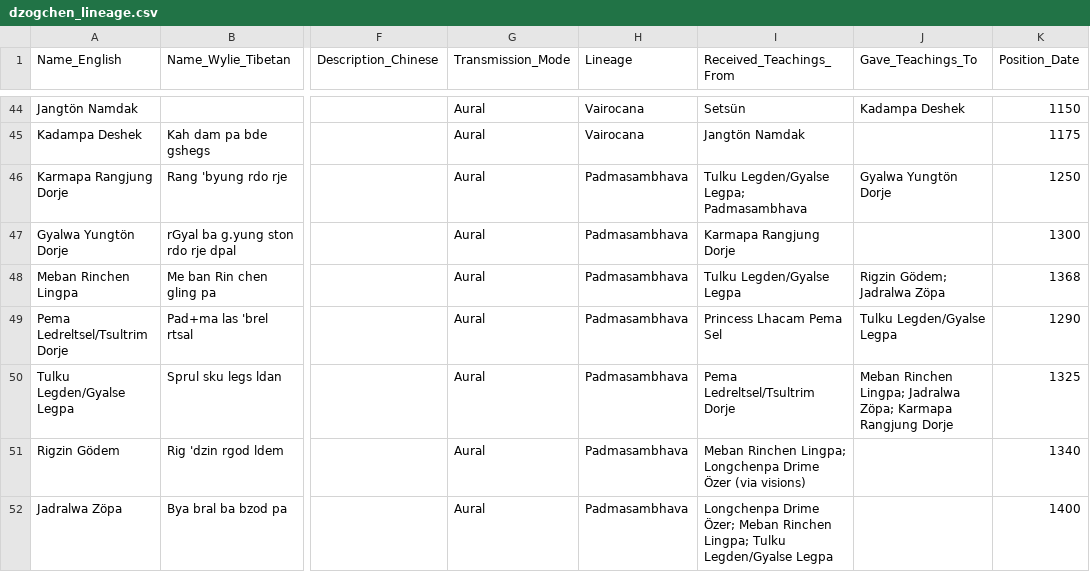
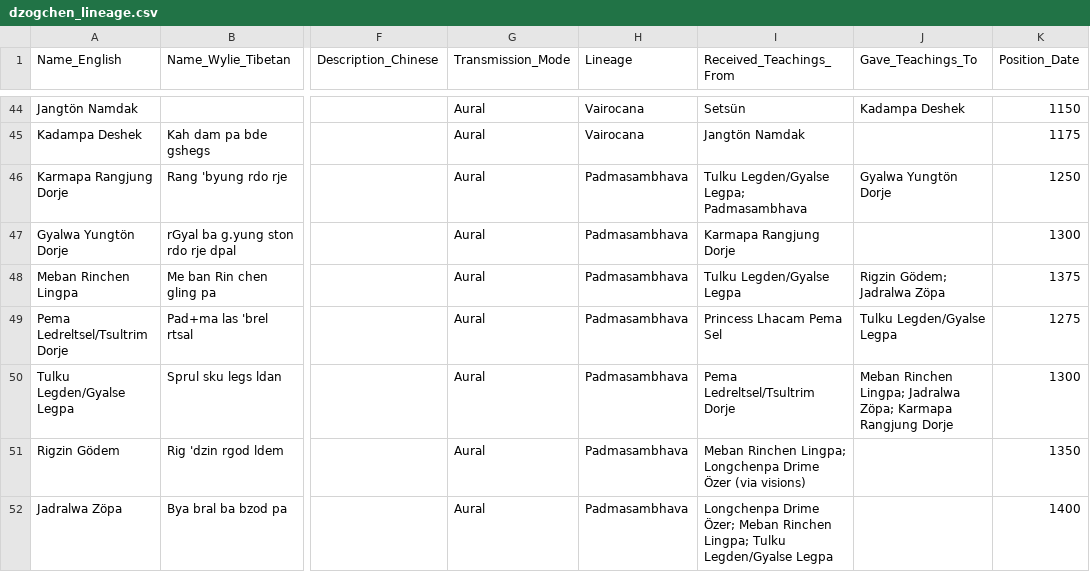
Before and after one commit to aftab-h/buddhist-lineage-tree-for-web, a CSV file: data/dzogchen_lineage.csv, drawn as a sheet; only a part is shown, gaps mark what is left out; the diff names each change by its address in the sheet, - before the commit and + after, or states it on an @@ line.

Commit message:
csv update

```diff
--- a/data/dzogchen_lineage.csv
+++ b/data/dzogchen_lineage.csv
-K48 (Position_Date): 1368
+K48 (Position_Date): 1375
-K49 (Position_Date): 1290
+K49 (Position_Date): 1275
-K50 (Position_Date): 1325
+K50 (Position_Date): 1300
-K51 (Position_Date): 1340
+K51 (Position_Date): 1350
```
